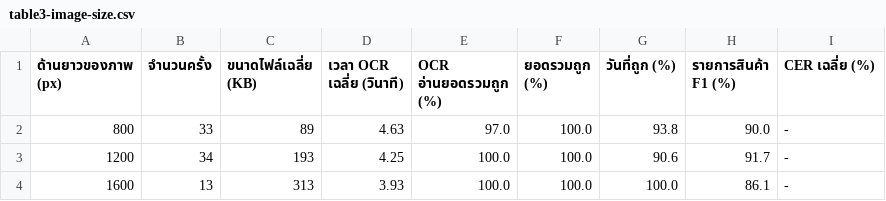
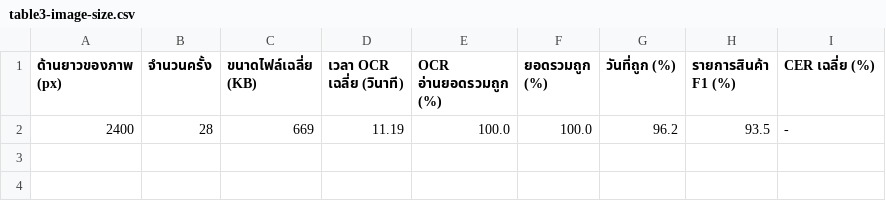
Before and after one commit to Thanchanokki/PjPukthong, a CSV file: pukthong/backend/evaluation/results/table3-image-size.csv, drawn as a sheet.

```diff
--- a/pukthong/backend/evaluation/results/table3-image-size.csv
+++ b/pukthong/backend/evaluation/results/table3-image-size.csv
@@ -1,4 +1,2 @@
 ด้านยาวของภาพ (px),จำนวนครั้ง,ขนาดไฟล์เฉลี่ย (KB),เวลา OCR เฉลี่ย (วินาที),OCR อ่านยอดรวมถูก (%),ยอดรวมถูก (%),วันที่ถูก (%),รายการสินค้า F1 (%),CER เฉลี่ย (%)
-800,33,89,4.63,97.0,100.0,93.8,90.0,-
-1200,34,193,4.25,100.0,100.0,90.6,91.7,-
-1600,13,313,3.93,100.0,100.0,100.0,86.1,-
+2400,28,669,11.19,100.0,100.0,96.2,93.5,-
```
Also changed, not shown: pukthong/backend/evaluation/results/table1-accuracy.csv, pukthong/backend/evaluation/results/table2-by-condition.csv, 8 other files.
